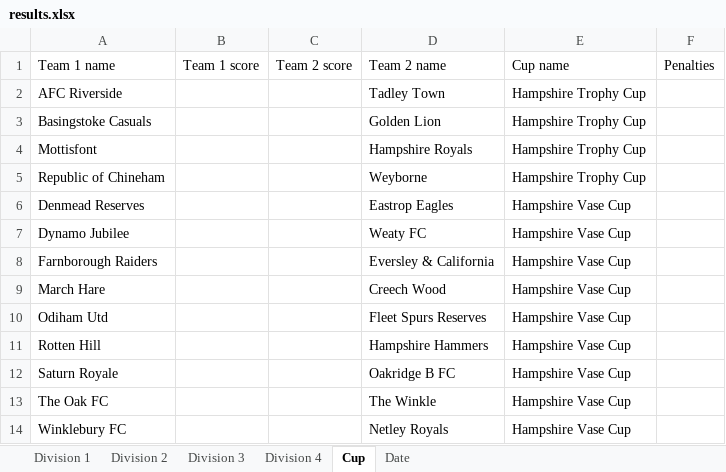
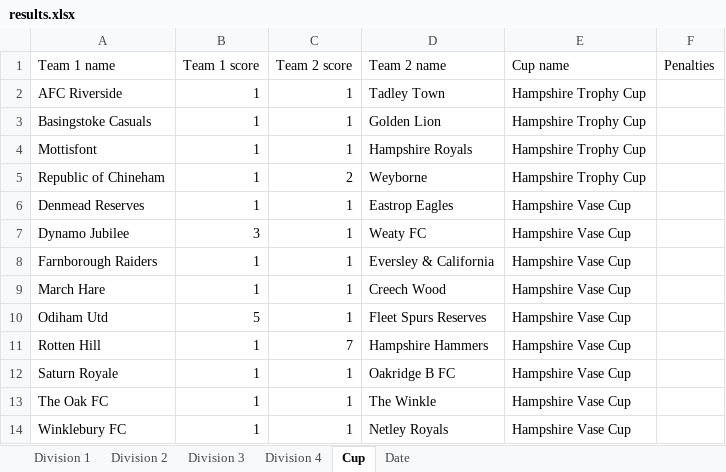
Before and after one commit to EmKayFootie/football-graphics, an Excel workbook: results.xlsx, sheet Cup, drawn as a sheet; values as stored, in another font and other column widths than the file's, no borders; the diff names each change by its address in the sheet, - before the commit and + after, or states it on an @@ line.

```diff
--- a/results.xlsx (sheet Cup)
+++ b/results.xlsx (sheet Cup)
-B2:B6 (Team 1 score): (empty)
+B2:B6 (Team 1 score): 1
-C2:C4 (Team 2 score): (empty)
+C2:C4 (Team 2 score): 1
-C5 (Team 2 score): (empty)
+C5 (Team 2 score): 2
-C6:C10 (Team 2 score): (empty)
+C6:C10 (Team 2 score): 1
-B7 (Team 1 score): (empty)
+B7 (Team 1 score): 3
-B8:B9 (Team 1 score): (empty)
+B8:B9 (Team 1 score): 1
-B10 (Team 1 score): (empty)
+B10 (Team 1 score): 5
-B11:B14 (Team 1 score): (empty)
+B11:B14 (Team 1 score): 1
-C11 (Team 2 score): (empty)
+C11 (Team 2 score): 7
-C12:C14 (Team 2 score): (empty)
+C12:C14 (Team 2 score): 1
```
Also changed, not shown: sheet Division 4, sheet Division 3.
